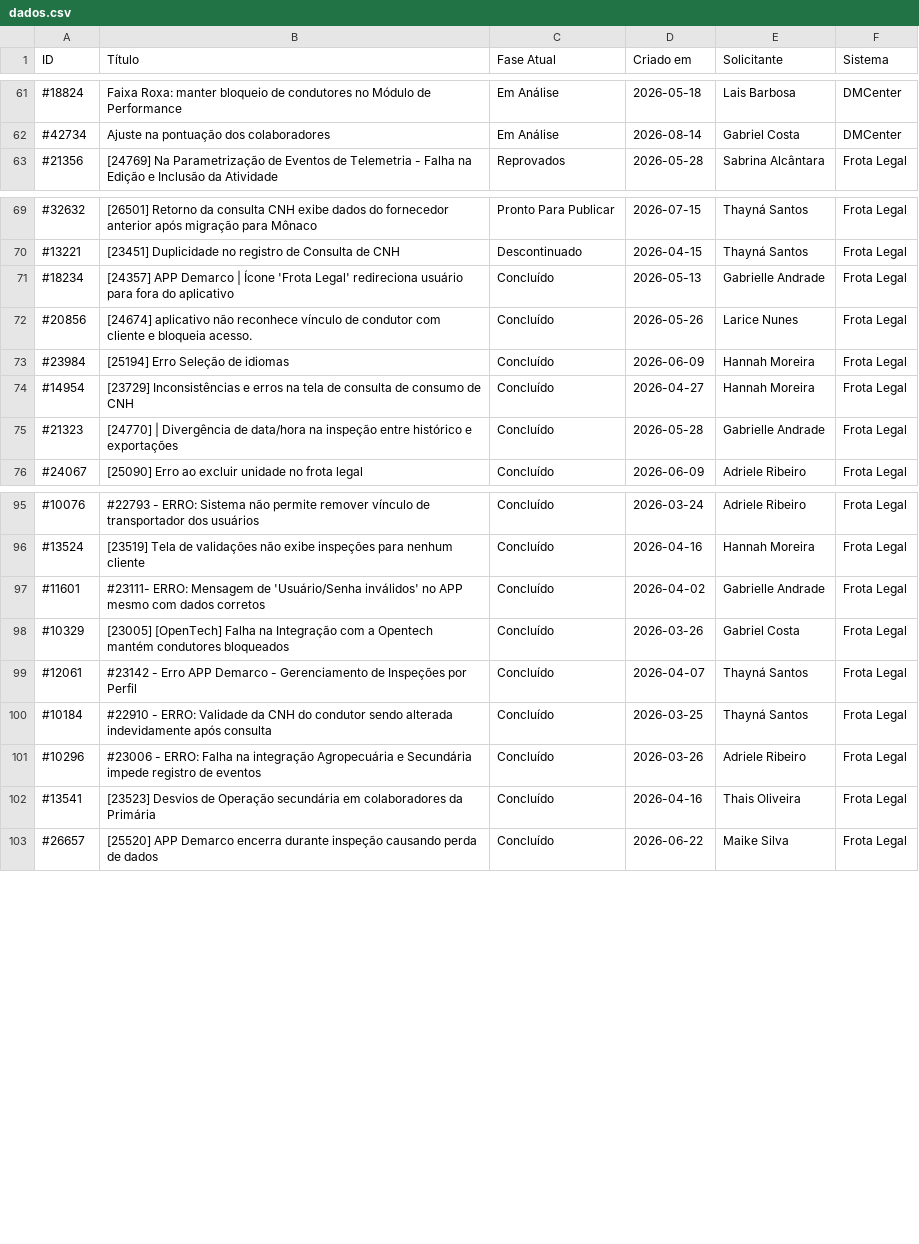
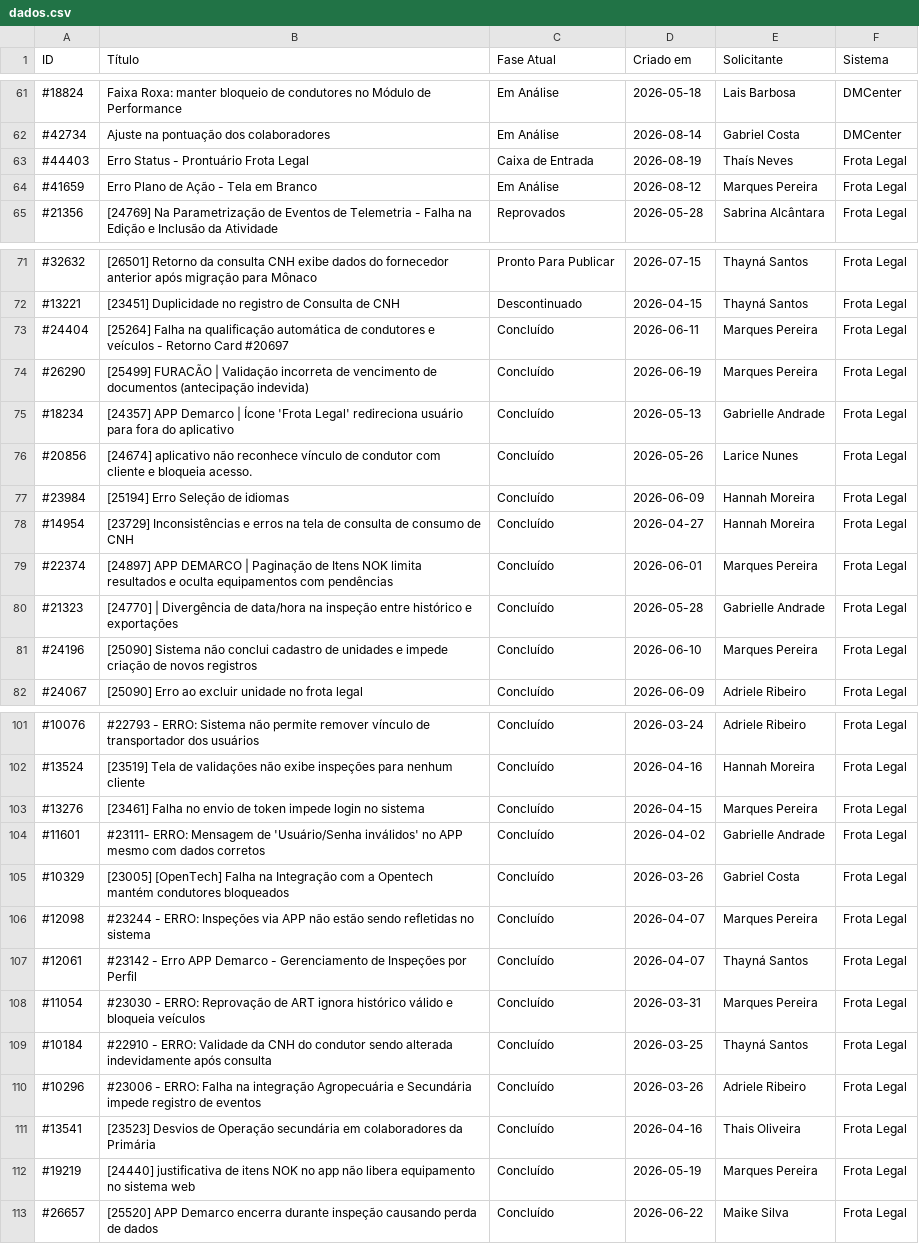
Before and after one commit to jadson13/Cards, a CSV file: dados.csv, drawn as a sheet; only a part is shown, gaps mark what is left out; the diff covers the shown part only; the diff names each change by its address in the sheet, - before the commit and + after, or states it on an @@ line.

```diff
--- a/dados.csv
+++ b/dados.csv
+row 63: #44403 | Erro Status - Prontuário Frota Legal | Caixa de Entrada | 2026-08-19 | Thaís Neves | Frota Legal
+row 64: #41659 | Erro Plano de Ação - Tela em Branco | Em Análise | 2026-08-12 | Marques Pereira | Frota Legal
+row 73: #24404 | [25264] Falha na qualificação automática de condutores e veículos - Retorno Card #20697 | Concluído | 2026-06-11 | Marques Pereira | Frota Legal
+row 74: #26290 | [25499] FURACÃO | Validação incorreta de vencimento de documentos (antecipação indevida) | Concluído | 2026-06-19 | Marques Pereira | Frota Legal
+row 79: #22374 | [24897] APP DEMARCO | Paginação de Itens NOK limita resultados e oculta equipamentos com pendências | Concluído | 2026-06-01 | Marques Pereira | Frota Legal
+row 81: #24196 | [25090] Sistema não conclui cadastro de unidades e impede criação de novos registros | Concluído | 2026-06-10 | Marques Pereira | Frota Legal
+row 103: #13276 | [23461] Falha no envio de token impede login no sistema | Concluído | 2026-04-15 | Marques Pereira | Frota Legal
+row 106: #12098 | #23244 - ERRO: Inspeções via APP não estão sendo refletidas no sistema | Concluído | 2026-04-07 | Marques Pereira | Frota Legal
+row 108: #11054 | #23030 - ERRO: Reprovação de ART ignora histórico válido e bloqueia veículos | Concluído | 2026-03-31 | Marques Pereira | Frota Legal
+row 112: #19219 | [24440] justificativa de itens NOK no app não libera equipamento no sistema web | Concluído | 2026-05-19 | Marques Pereira | Frota Legal
```
Also changed, not shown: 9 added rows elsewhere in this file, dados_anterior.csv.
